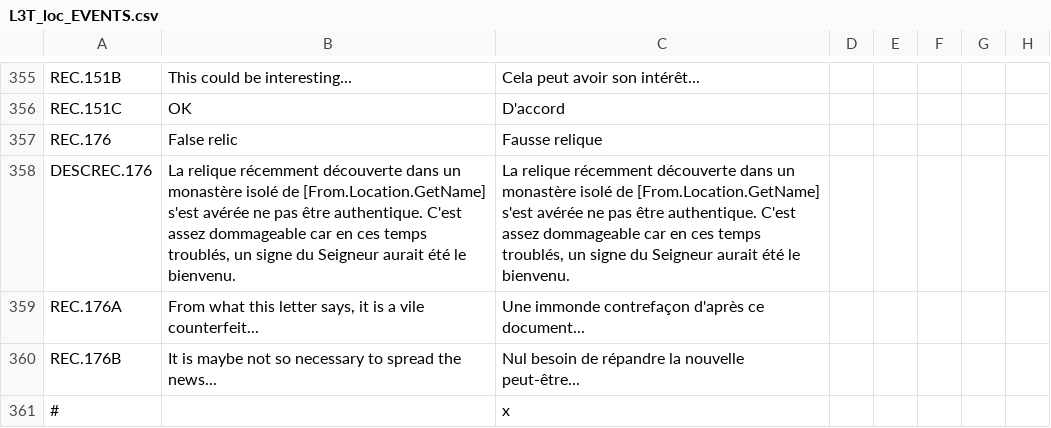
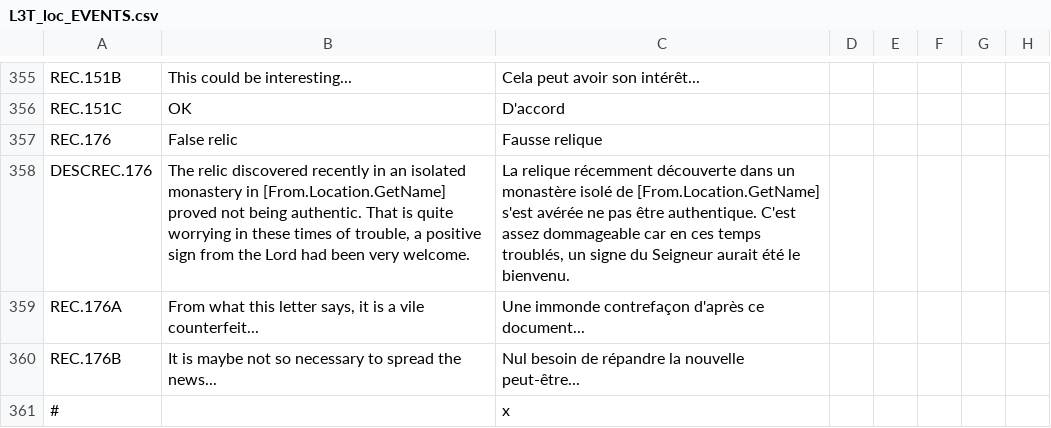
Before and after one commit to ArkoG/L3T, a CSV file: L3T/localisation/L3T_loc_EVENTS.csv, drawn as a sheet; only a part is shown, gaps mark what is left out; the diff names each change by its address in the sheet, - before the commit and + after, or states it on an @@ line.

Commit message:
loc fix

```diff
--- a/L3T/localisation/L3T_loc_EVENTS.csv
+++ b/L3T/localisation/L3T_loc_EVENTS.csv
-B358: La relique récemment découverte dans un monastère isolé de [From.Location.GetName] s'est avérée ne pas être authentique. C'est assez dommageable car en ces temps troublés, un signe du Seigneur aurait été le bienvenu.
+B358: The relic discovered recently in an isolated monastery in [From.Location.GetName] proved not being authentic. That is quite worrying in these times of trouble, a positive sign from the Lord had been very welcome.
```
